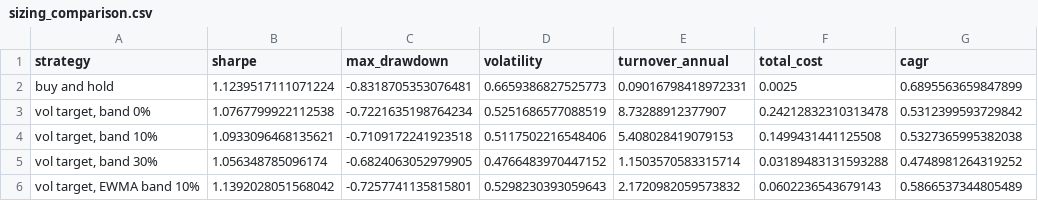
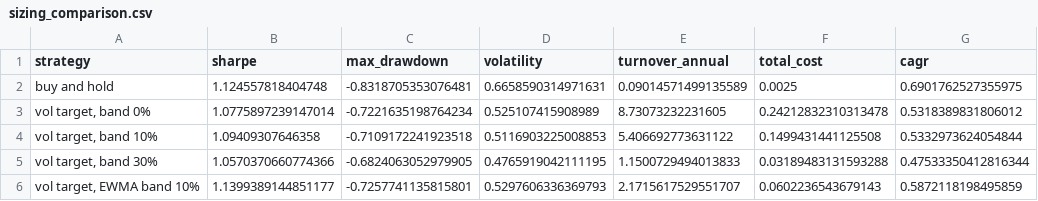
Before and after one commit to quasinbox-netizen/EP6, a CSV file: data/processed/sizing_comparison.csv, drawn as a sheet.

```diff
--- a/data/processed/sizing_comparison.csv
+++ b/data/processed/sizing_comparison.csv
@@ -1,6 +1,6 @@
 strategy,sharpe,max_drawdown,volatility,turnover_annual,total_cost,cagr
-buy and hold,1.1239517111071224,-0.8318705353076481,0.6659386827525773,0.09016798418972331,0.0025,0.6895563659847899
-"vol target, band 0%",1.0767799922112538,-0.7221635198764234,0.5251686577088519,8.73288912377907,0.24212832310313478,0.5312399593729842
-"vol target, band 10%",1.0933096468135621,-0.7109172241923518,0.5117502216548406,5.408028419079153,0.1499431441125508,0.5327365995382038
-"vol target, band 30%",1.056348785096174,-0.6824063052979905,0.4766483970447152,1.1503570583315714,0.03189483131593288,0.4748981264319252
-"vol target, EWMA band 10%",1.1392028051568042,-0.7257741135815801,0.5298230393059643,2.1720982059573832,0.0602236543679143,0.5866537344805489
+buy and hold,1.124557818404748,-0.8318705353076481,0.6658590314971631,0.09014571499135589,0.0025,0.6901762527355975
+"vol target, band 0%",1.0775897239147014,-0.7221635198764234,0.525107415908989,8.73073232231605,0.24212832310313478,0.5318389831806012
+"vol target, band 10%",1.09409307646358,-0.7109172241923518,0.5116903225008853,5.406692773631122,0.1499431441125508,0.5332973624054844
+"vol target, band 30%",1.0570370660774366,-0.6824063052979905,0.4765919042111195,1.1500729494013833,0.03189483131593288,0.47533350412816344
+"vol target, EWMA band 10%",1.1399389144851177,-0.7257741135815801,0.5297606336369793,2.1715617529551707,0.0602236543679143,0.5872118198495859
```
Also changed, not shown: data/processed/rank_history.csv, data/processed/sizing_sweep.csv, 8 other files.
